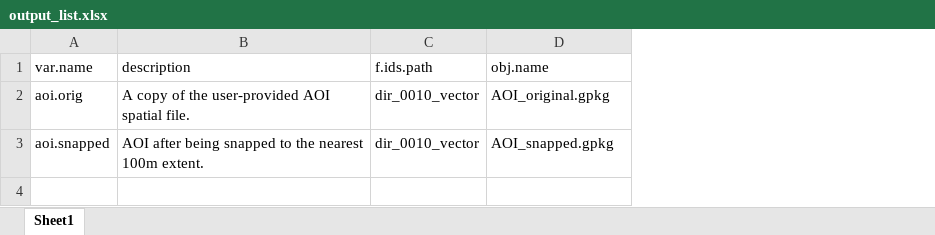
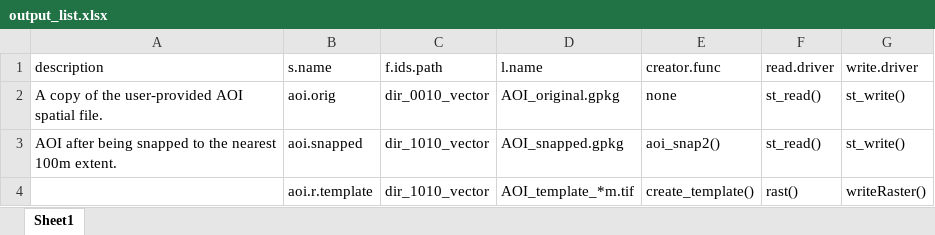
Before and after one commit to bcgov/PEMprepr, an Excel workbook: inst/extdata/output_list.xlsx, sheet Sheet1, drawn as a sheet; values as stored, in another font and other column widths than the file's, no borders; table styles not drawn; removed rows and columns are numbered as before the commit, all else as after; the diff names each change by its address in the sheet, - before the commit and + after, or states it on an @@ line.

```diff
--- a/inst/extdata/output_list.xlsx (sheet Sheet1)
+++ b/inst/extdata/output_list.xlsx (sheet Sheet1)
-column A (var.name), rows 2-3: aoi.orig | aoi.snapped
+column B (s.name), rows 2-3: aoi.orig | aoi.snapped
+column E (creator.func), rows 2-3: none | aoi_snap2()
+column F (read.driver), rows 2-3: st_read() | st_read()
+column G (write.driver), rows 2-3: st_write() | st_write()
-D1: obj.name
+D1: l.name
-C3 (f.ids.path): dir_0010_vector
+C3 (f.ids.path): dir_1010_vector
+row 4:  | aoi.r.template | dir_1010_vector | AOI_template_*m.tif | create_template() | rast() | writeRaster()
```
Also changed, not shown: 17 other files.
